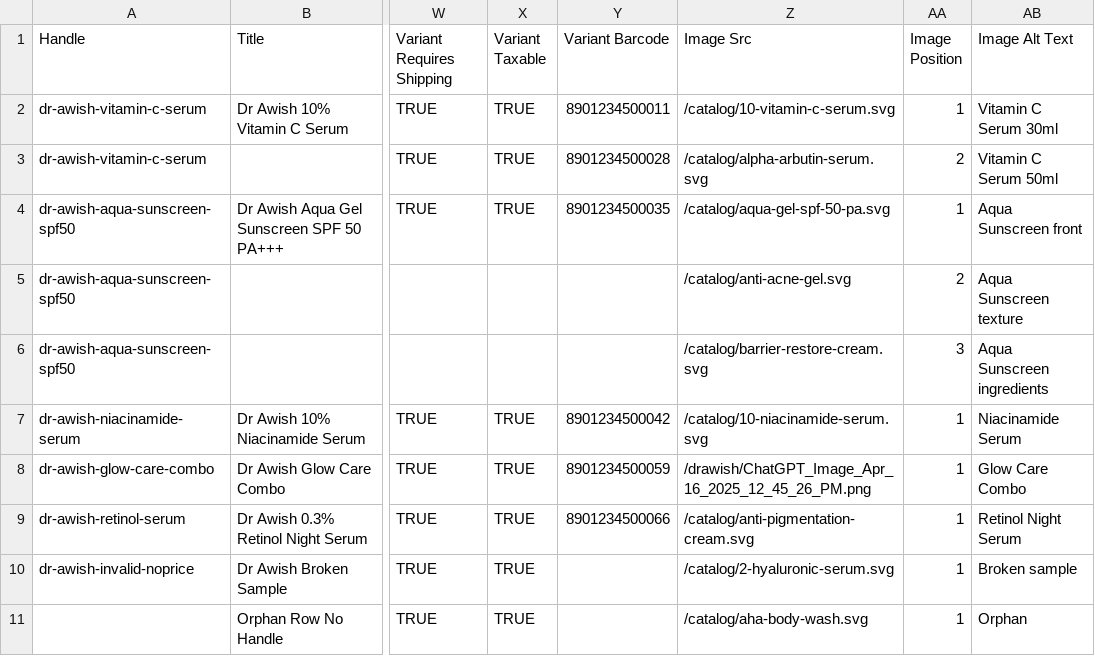
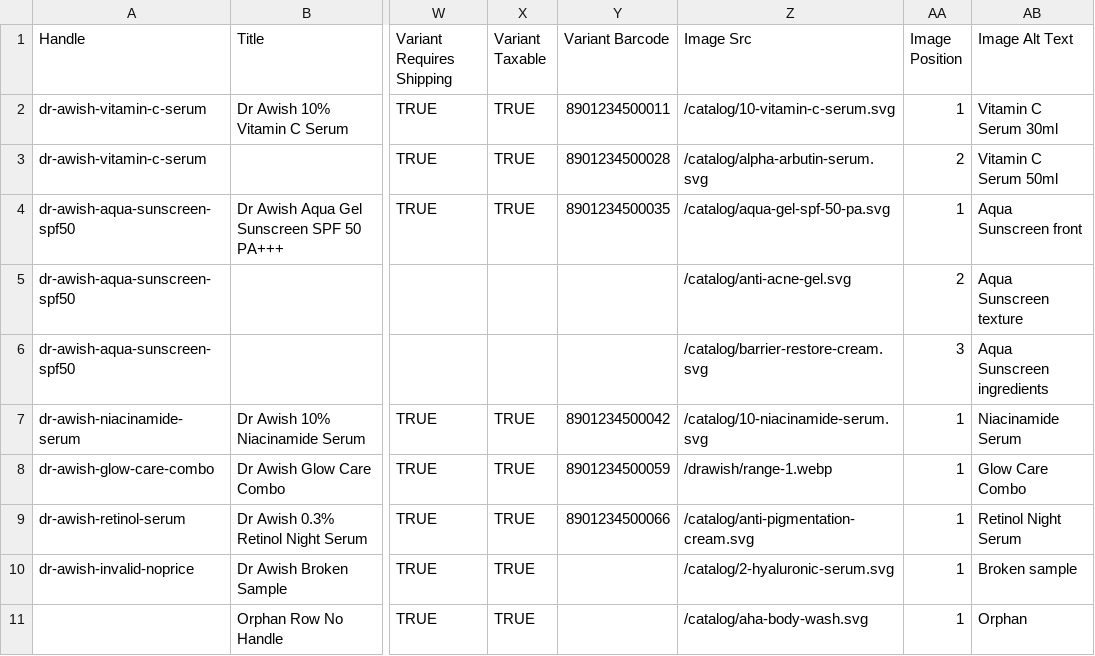
Before and after one commit to Abhiboss07/Mediconeeds, a CSV file: data/shopify-products.csv, drawn as a sheet; only a part is shown, gaps mark what is left out; the diff names each change by its address in the sheet, - before the commit and + after, or states it on an @@ line.

```diff
--- a/data/shopify-products.csv
+++ b/data/shopify-products.csv
-Z8 (Image Src): /drawish/ChatGPT_Image_Apr_16_2025_12_45_26_PM.png
+Z8 (Image Src): /drawish/range-1.webp
```
Also changed, not shown: 25 other files.
